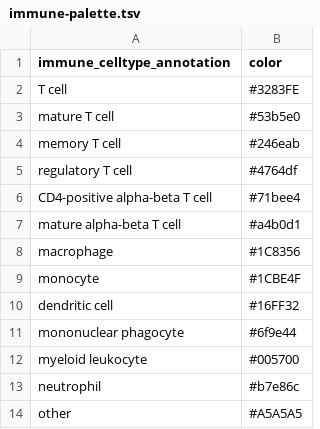
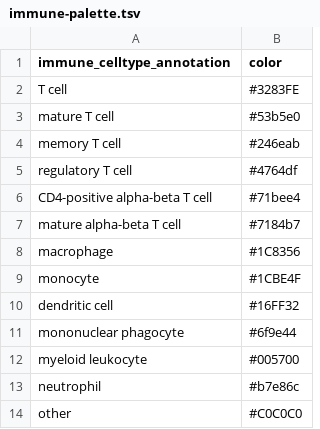
Before and after one commit to AlexsLemonade/scpca-paper-figures, a TSV file: palettes/immune-palette.tsv, drawn as a sheet.

Commit message:
since other is now on bottom, tweak colors to make more distinguishable

```diff
--- a/palettes/immune-palette.tsv
+++ b/palettes/immune-palette.tsv
@@ -6,3 +6,3 @@ regulatory T cell	#4764df
 CD4-positive alpha-beta T cell	#71bee4
-mature alpha-beta T cell	#a4b0d1
+mature alpha-beta T cell	#7184b7
 macrophage	#1C8356
@@ -13,2 +13,2 @@ myeloid leukocyte	#005700
 neutrophil	#b7e86c
-other	#A5A5A5
+other	#C0C0C0
```
